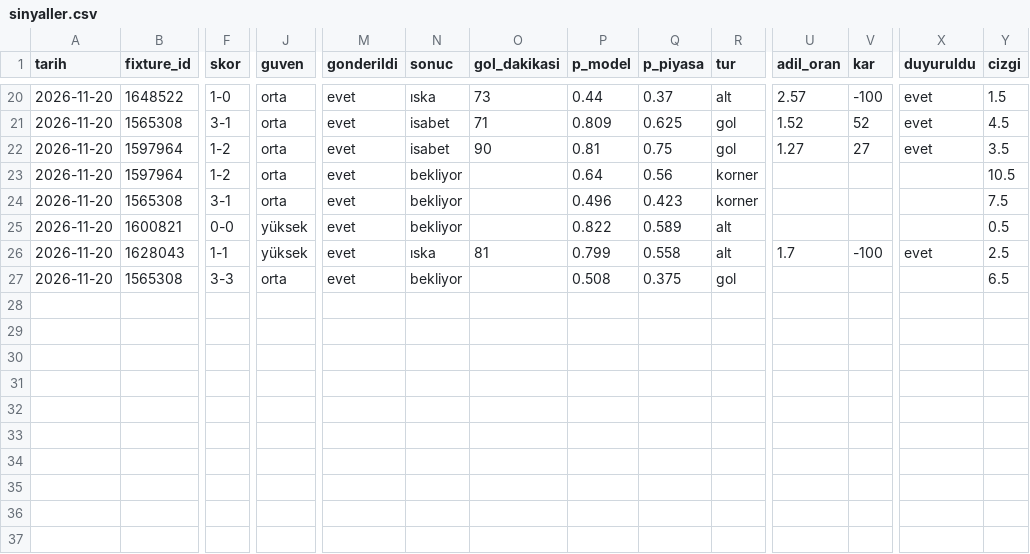
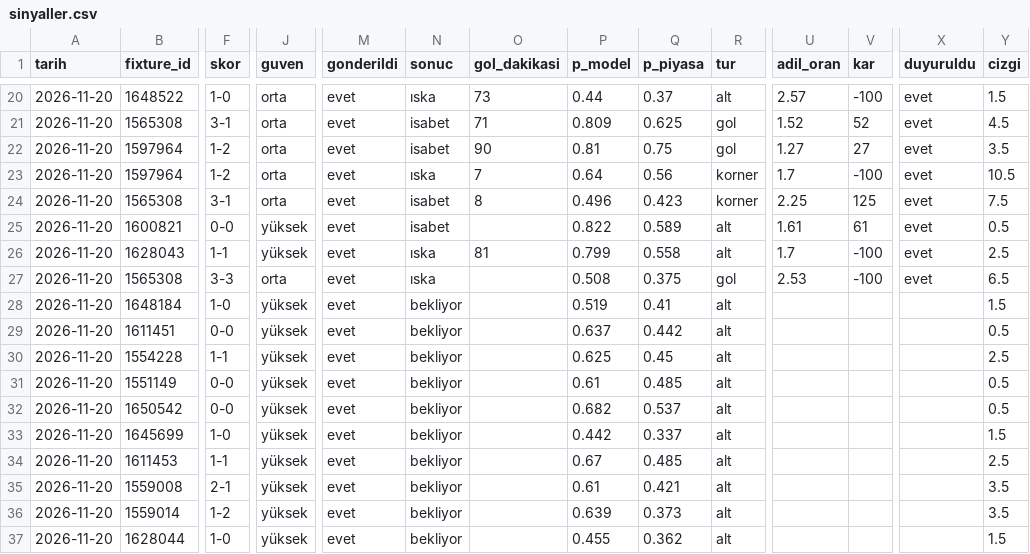
Before and after one commit to leaderofhorde1/Gol-Analizi, a CSV file: data/sinyaller.csv, drawn as a sheet; only a part is shown, gaps mark what is left out; rows hold the shown columns only; the diff names each change by its address in the sheet, - before the commit and + after, or states it on an @@ line.

```diff
--- a/data/sinyaller.csv
+++ b/data/sinyaller.csv
-N23 (sonuc): bekliyor
+N23 (sonuc): ıska
-O23 (gol_dakikasi): (empty)
+O23 (gol_dakikasi): 7
-U23 (adil_oran): (empty)
+U23 (adil_oran): 1.7
-V23 (kar): (empty)
+V23 (kar): -100
-X23:X25 (duyuruldu): (empty)
+X23:X25 (duyuruldu): evet
-N24:N25 (sonuc): bekliyor
+N24:N25 (sonuc): isabet
-O24 (gol_dakikasi): (empty)
+O24 (gol_dakikasi): 8
-U24 (adil_oran): (empty)
+U24 (adil_oran): 2.25
-V24 (kar): (empty)
+V24 (kar): 125
-U25 (adil_oran): (empty)
+U25 (adil_oran): 1.61
-V25 (kar): (empty)
+V25 (kar): 61
-N27 (sonuc): bekliyor
+N27 (sonuc): ıska
-U27 (adil_oran): (empty)
+U27 (adil_oran): 2.53
-V27 (kar): (empty)
+V27 (kar): -100
-X27 (duyuruldu): (empty)
+X27 (duyuruldu): evet
+row 28: 2026-11-20 | 1648184 | 1-0 | yüksek | evet | bekliyor |  | 0.519 | 0.41 | alt |  |  |  | 1.5
+row 29: 2026-11-20 | 1611451 | 0-0 | yüksek | evet | bekliyor |  | 0.637 | 0.442 | alt |  |  |  | 0.5
+row 30: 2026-11-20 | 1554228 | 1-1 | yüksek | evet | bekliyor |  | 0.625 | 0.45 | alt |  |  |  | 2.5
+row 31: 2026-11-20 | 1551149 | 0-0 | yüksek | evet | bekliyor |  | 0.61 | 0.485 | alt |  |  |  | 0.5
+row 32: 2026-11-20 | 1650542 | 0-0 | yüksek | evet | bekliyor |  | 0.682 | 0.537 | alt |  |  |  | 0.5
+row 33: 2026-11-20 | 1645699 | 1-0 | yüksek | evet | bekliyor |  | 0.442 | 0.337 | alt |  |  |  | 1.5
+row 34: 2026-11-20 | 1611453 | 1-1 | yüksek | evet | bekliyor |  | 0.67 | 0.485 | alt |  |  |  | 2.5
+row 35: 2026-11-20 | 1559008 | 2-1 | yüksek | evet | bekliyor |  | 0.61 | 0.421 | alt |  |  |  | 3.5
+row 36: 2026-11-20 | 1559014 | 1-2 | yüksek | evet | bekliyor |  | 0.639 | 0.373 | alt |  |  |  | 3.5
+row 37: 2026-11-20 | 1628044 | 1-0 | yüksek | evet | bekliyor |  | 0.455 | 0.362 | alt |  |  |  | 1.5
```
Also changed, not shown: 3 other files.
